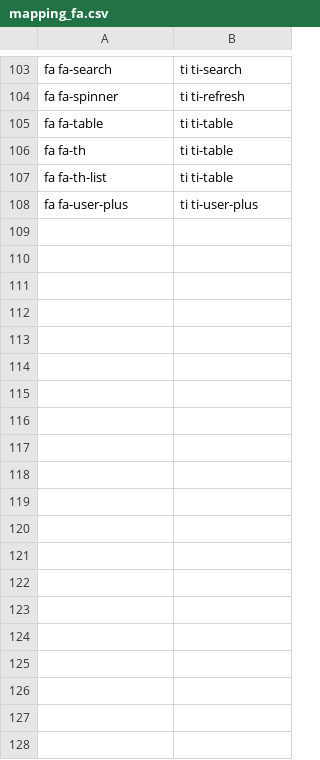
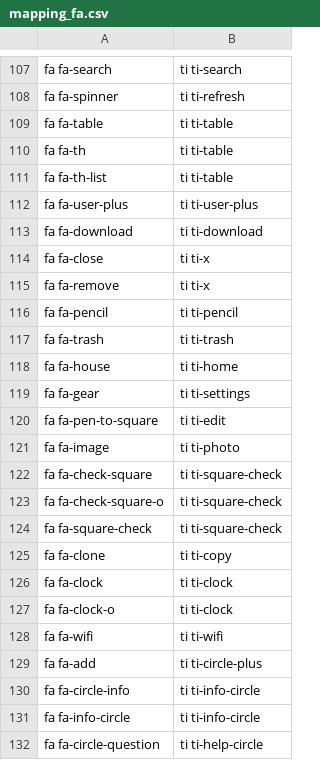
Before and after one commit to axonivy/icon-replacement-tabler, a CSV file: mapping_fa.csv, drawn as a sheet; only a part is shown, gaps mark what is left out; the diff covers the shown part only.

Commit message:
Expand mapping from demo projects

```diff
--- a/mapping_fa.csv
+++ b/mapping_fa.csv
@@ -108,0 +113,20 @@ fa fa-user-plus, ti ti-user-plus
+fa fa-download,ti ti-download
+fa fa-close,ti ti-x
+fa fa-remove,ti ti-x
+fa fa-pencil,ti ti-pencil
+fa fa-trash,ti ti-trash
+fa fa-house,ti ti-home
+fa fa-gear,ti ti-settings
+fa fa-pen-to-square,ti ti-edit
+fa fa-image,ti ti-photo
+fa fa-check-square,ti ti-square-check
+fa fa-check-square-o,ti ti-square-check
+fa fa-square-check,ti ti-square-check
+fa fa-clone,ti ti-copy
+fa fa-clock,ti ti-clock
+fa fa-clock-o,ti ti-clock
+fa fa-wifi,ti ti-wifi
+fa fa-add,ti ti-circle-plus
+fa fa-circle-info,ti ti-info-circle
+fa fa-info-circle,ti ti-info-circle
+fa fa-circle-question,ti ti-help-circle
```
Also changed, not shown: 18 added rows elsewhere in this file, 1 other file.
